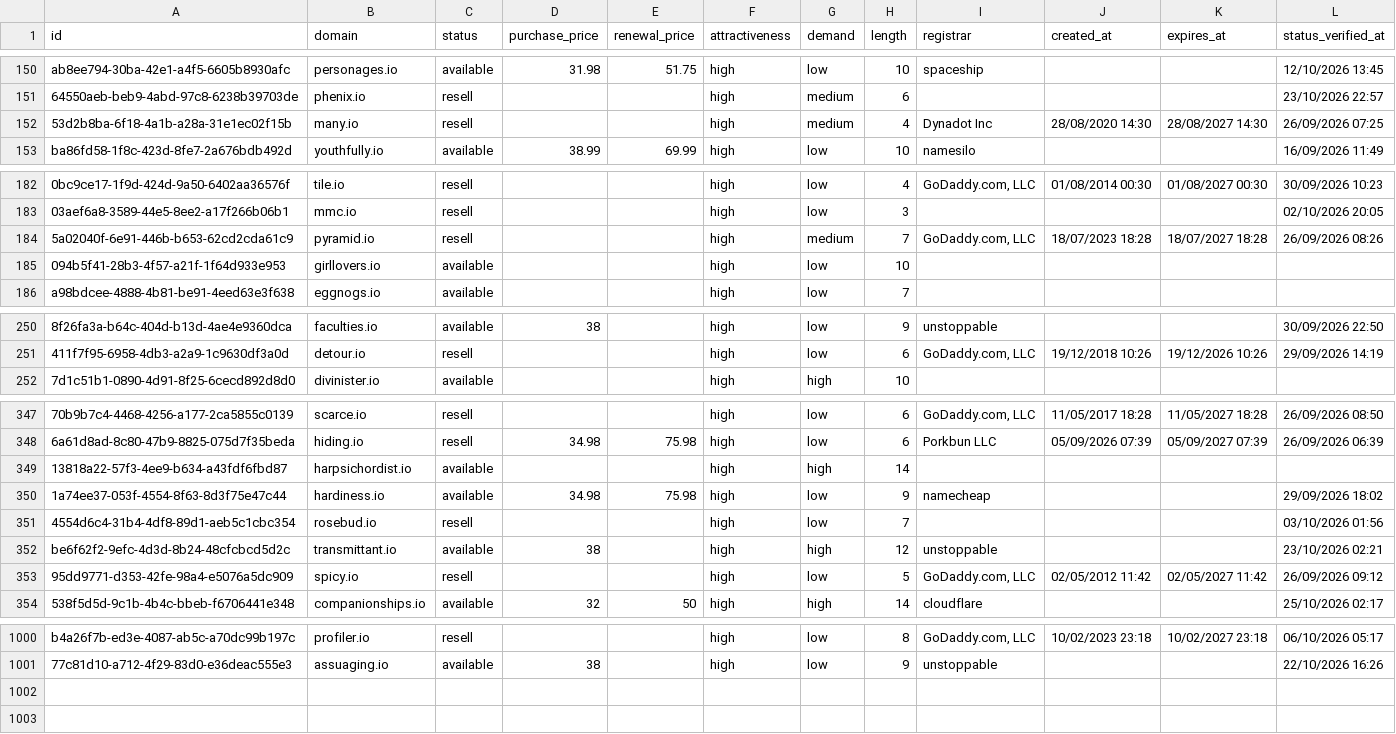
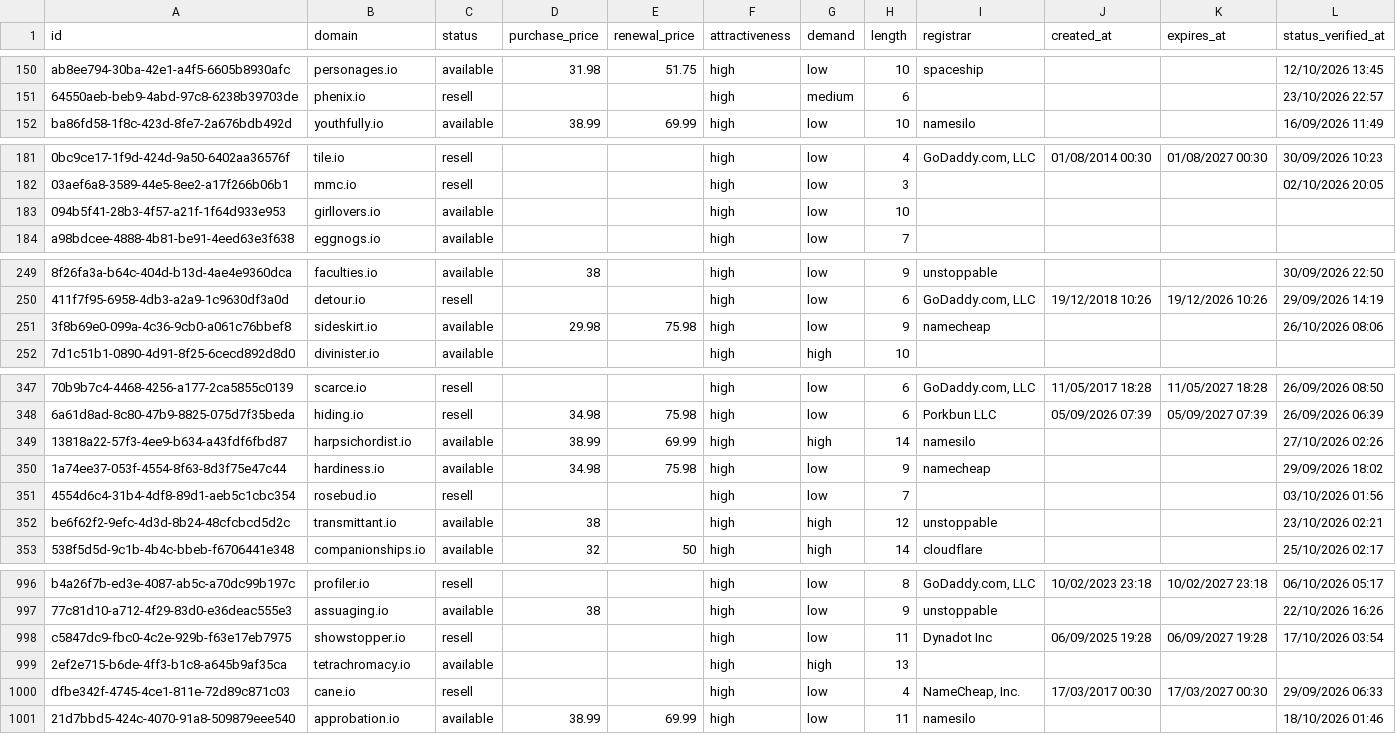
Before and after one commit to UniqueDomains/io-oneword-domains, a CSV file: io.csv, drawn as a sheet; only a part is shown, gaps mark what is left out; removed rows and columns are numbered as before the commit, all else as after; the diff covers the shown part only; the diff names each change by its address in the sheet, - before the commit and + after, or states it on an @@ line.

Commit message:
Domains update

```diff
--- a/io.csv
+++ b/io.csv
-row 152: 53d2b8ba-6f18-4a1b-a28a-31e1ec02f15b | many.io | resell |  |  | high | medium | 4 | Dynadot Inc | 28/08/2020 14:30 | 28/08/2027 14:30 | 26/09/2026 07:25
-row 184: 5a02040f-6e91-446b-b653-62cd2cda61c9 | pyramid.io | resell |  |  | high | medium | 7 | GoDaddy.com, LLC | 18/07/2023 18:28 | 18/07/2027 18:28 | 26/09/2026 08:26
+row 251: 3f8b69e0-099a-4c36-9cb0-a061c76bbef8 | sideskirt.io | available | 29.98 | 75.98 | high | low | 9 | namecheap |  |  | 26/10/2026 08:06
-D349 (purchase_price): (empty)
+D349 (purchase_price): 38.99
-E349 (renewal_price): (empty)
+E349 (renewal_price): 69.99
-I349 (registrar): (empty)
+I349 (registrar): namesilo
-L349 (status_verified_at): (empty)
+L349 (status_verified_at): 27/10/2026 02:26
-row 353: 95dd9771-d353-42fe-98a4-e5076a5dc909 | spicy.io | resell |  |  | high | low | 5 | GoDaddy.com, LLC | 02/05/2012 11:42 | 02/05/2027 11:42 | 26/09/2026 09:12
+row 998: c5847dc9-fbc0-4c2e-929b-f63e17eb7975 | showstopper.io | resell |  |  | high | low | 11 | Dynadot Inc | 06/09/2025 19:28 | 06/09/2027 19:28 | 17/10/2026 03:54
+row 999: 2ef2e715-b6de-4ff3-b1c8-a645b9af35ca | tetrachromacy.io | available |  |  | high | high | 13
+row 1000: dfbe342f-4745-4ce1-811e-72d89c871c03 | cane.io | resell |  |  | high | low | 4 | NameCheap, Inc. | 17/03/2017 00:30 | 17/03/2027 00:30 | 29/09/2026 06:33
+row 1001: 21d7bbd5-424c-4070-91a8-509879eee540 | approbation.io | available | 38.99 | 69.99 | high | low | 11 | namesilo |  |  | 18/10/2026 01:46
```
Also changed, not shown: 1 added row, 3 removed rows and 72 edited cells elsewhere in this file, 4 other files.
